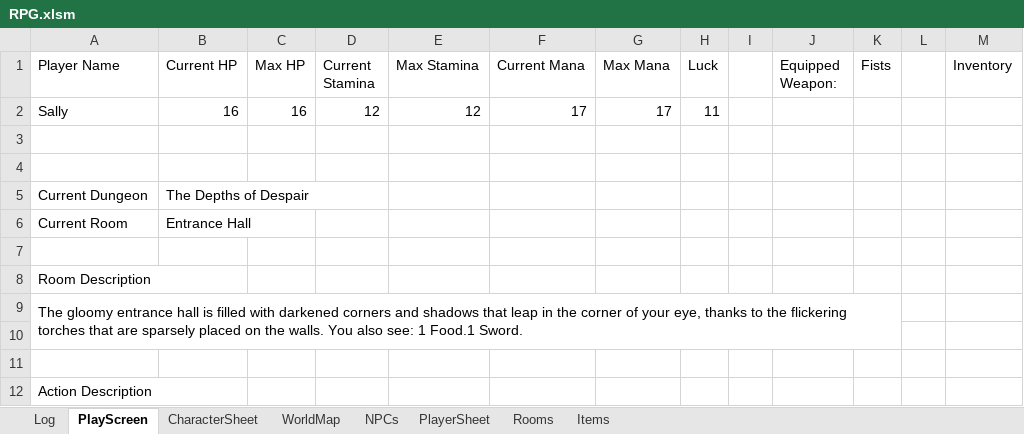
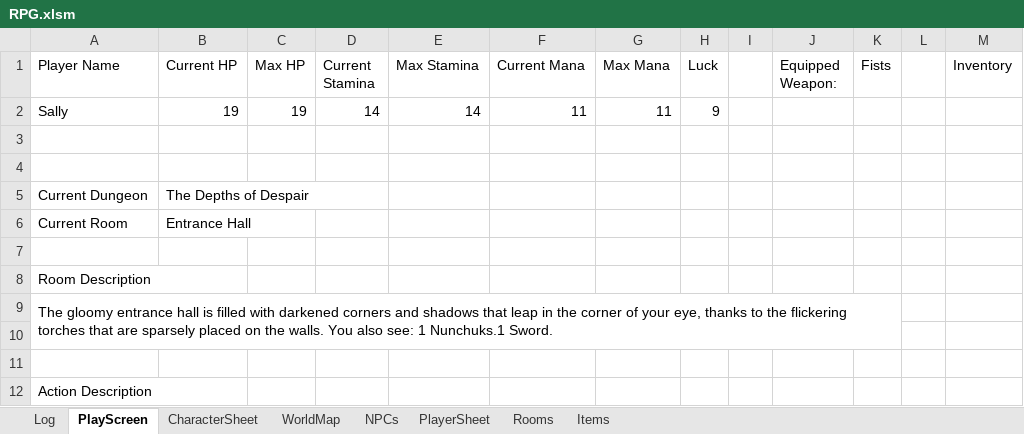
Before and after one commit to GezmoP/XL-RPG, an Excel workbook: RPG.xlsm, sheet PlayScreen, drawn as a sheet; values as stored, in another font and other column widths than the file's, no borders; charts and pictures not drawn; removed rows and columns are numbered as before the commit, all else as after; the diff names each change by its address in the sheet, - before the commit and + after, or states it on an @@ line.

Commit message:
Player end-to-end game cycle
Plus bug fix where trap trigger text was not displaying upon entering a room

```diff
--- a/RPG.xlsm (sheet PlayScreen)
+++ b/RPG.xlsm (sheet PlayScreen)
-row 2: Sally | 16 | 16 | 12 | 12 | 17 | 17 | 11
+row 2: Sally | 19 | 19 | 14 | 14 | 11 | 11 | 9
-A9 (Player Name): …see: 1 Food.1 Sword.
+A9 (Player Name): …see: 1 Nunchuks.1 Sword.
```
Also changed, not shown: sheet Log, sheet CharacterSheet, charts or pictures.
